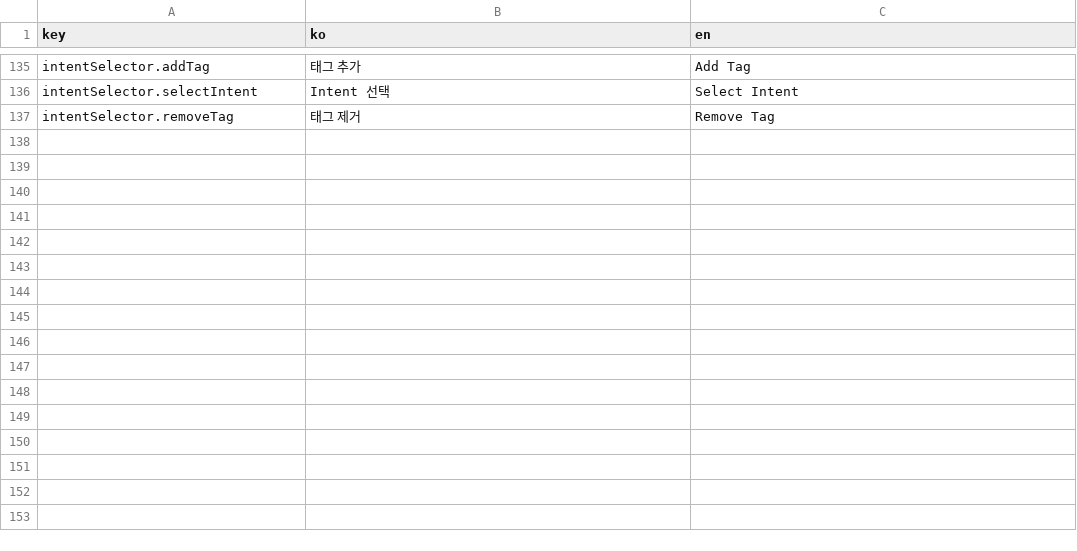
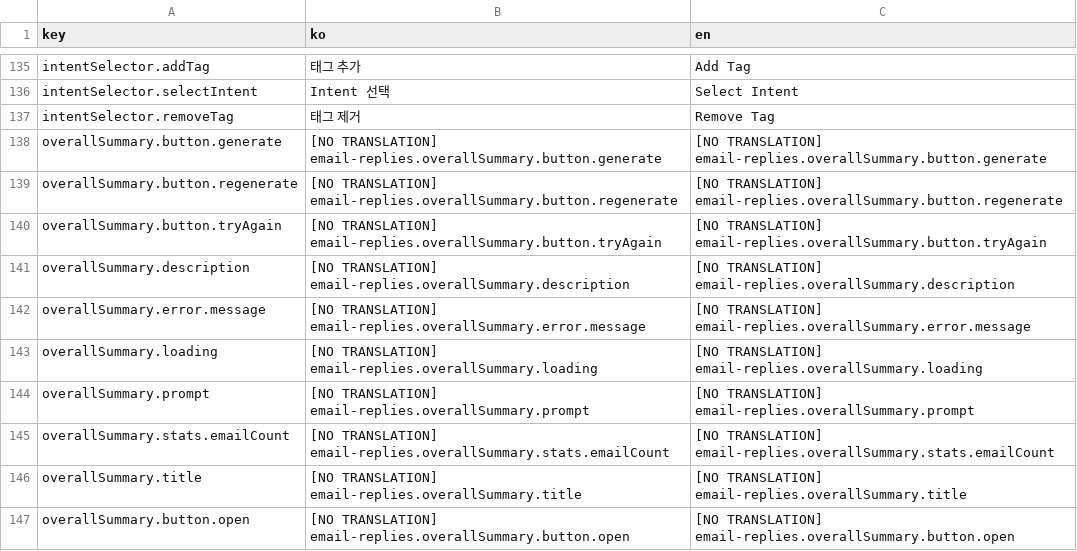
Before and after one commit to iyeaaa/loki-reference-skill, a CSV file: admin/locales/email-replies.csv, drawn as a sheet; only a part is shown, gaps mark what is left out; the diff names each change by its address in the sheet, - before the commit and + after, or states it on an @@ line.

Commit message:
feat: AI summary in inbox (#639)

```diff
--- a/admin/locales/email-replies.csv
+++ b/admin/locales/email-replies.csv
+row 138: overallSummary.button.generate | [NO TRANSLATION] email-replies.overallSummary.button.generate | [NO TRANSLATION] email-replies.overallSummary.button.generate
+row 139: overallSummary.button.regenerate | [NO TRANSLATION] email-replies.overallSummary.button.regenerate | [NO TRANSLATION] email-replies.overallSummary.button.regenerate
+row 140: overallSummary.button.tryAgain | [NO TRANSLATION] email-replies.overallSummary.button.tryAgain | [NO TRANSLATION] email-replies.overallSummary.button.tryAgain
+row 141: overallSummary.description | [NO TRANSLATION] email-replies.overallSummary.description | [NO TRANSLATION] email-replies.overallSummary.description
+row 142: overallSummary.error.message | [NO TRANSLATION] email-replies.overallSummary.error.message | [NO TRANSLATION] email-replies.overallSummary.error.message
+row 143: overallSummary.loading | [NO TRANSLATION] email-replies.overallSummary.loading | [NO TRANSLATION] email-replies.overallSummary.loading
+row 144: overallSummary.prompt | [NO TRANSLATION] email-replies.overallSummary.prompt | [NO TRANSLATION] email-replies.overallSummary.prompt
+row 145: overallSummary.stats.emailCount | [NO TRANSLATION] email-replies.overallSummary.stats.emailCount | [NO TRANSLATION] email-replies.overallSummary.stats.emailCount
+row 146: overallSummary.title | [NO TRANSLATION] email-replies.overallSummary.title | [NO TRANSLATION] email-replies.overallSummary.title
+row 147: overallSummary.button.open | [NO TRANSLATION] email-replies.overallSummary.button.open | [NO TRANSLATION] email-replies.overallSummary.button.open
```
Also changed, not shown: 4 other files.
